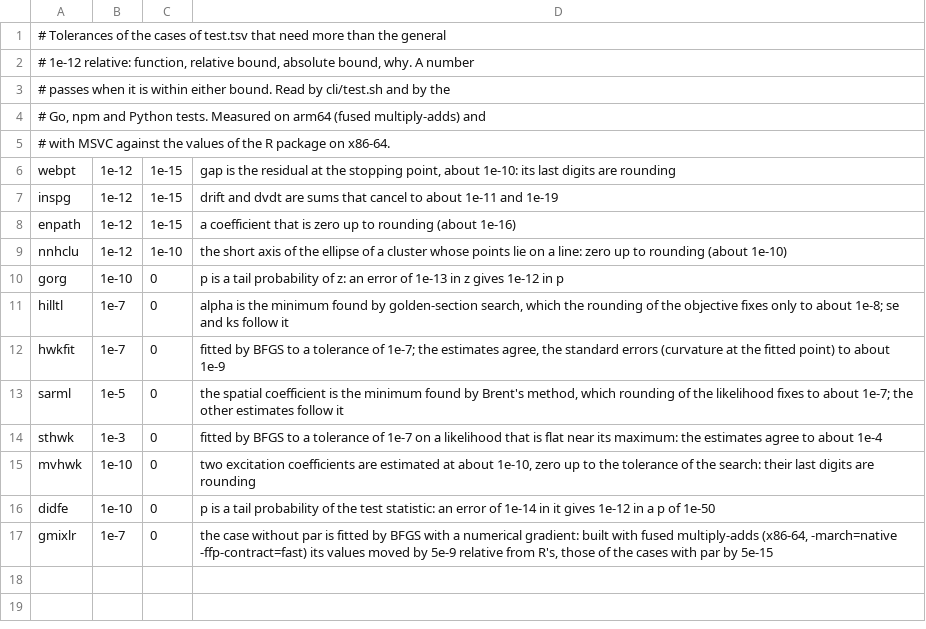
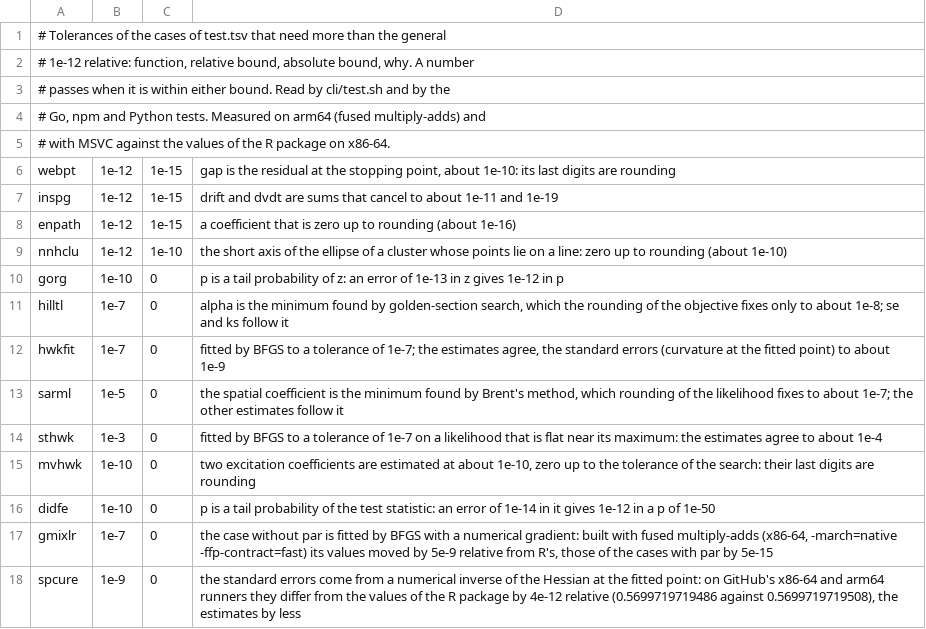
Before and after one commit to rootcoder007/crimlab, a TSV file: cli/tol.tsv, drawn as a sheet.

Commit message:
tests: a bound for the standard errors of spcure()
One spcure() case of cli/test.tsv failed in every front end on the
build machines: its standard errors, from a numerical inverse of the
Hessian, differ from the R package's values in the twelfth digit there
(0.5699719719486 against 0.5699719719508). cli/tol.tsv now gives the
function a relative bound of 1e-9.

Signed-off-by: rootcoder007 <278967282+rootcoder007@users.noreply.github.com>

```diff
--- a/cli/tol.tsv
+++ b/cli/tol.tsv
@@ -17 +17,2 @@ didfe	1e-10	0	p is a tail probability of the test statistic: an error of 1e-14 i
 gmixlr	1e-7	0	the case without par is fitted by BFGS with a numerical gradient: built with fused multiply-adds (x86-64, -march=native -ffp-contract=fast) its values moved by 5e-9 relative from R's, those of the cases with par by 5e-15
+spcure	1e-9	0	the standard errors come from a numerical inverse of the Hessian at the fitted point: on GitHub's x86-64 and arm64 runners they differ from the values of the R package by 4e-12 relative (0.5699719719486 against 0.5699719719508), the estimates by less
```
